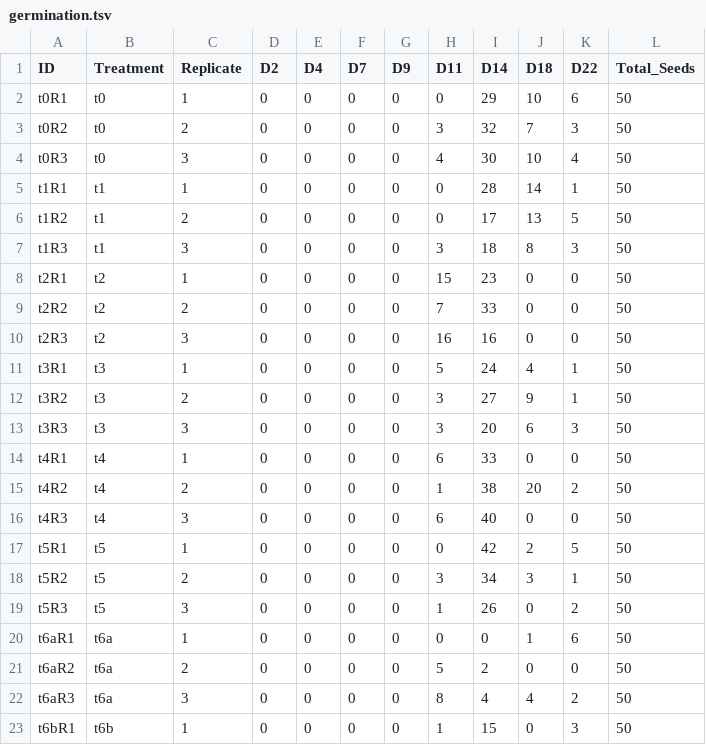
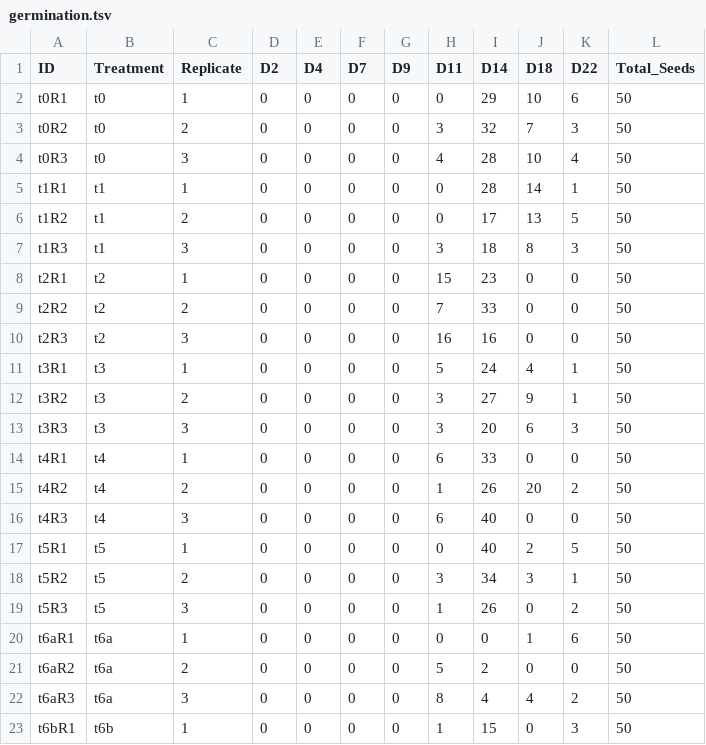
Before and after one commit to hdescobarh/journey-resolution, a TSV file: FV_Lab_germination/Data/germination.tsv, drawn as a sheet; only a part is shown.

Commit message:
fix(FV): corregido error en tablas

```diff
--- a/FV_Lab_germination/Data/germination.tsv
+++ b/FV_Lab_germination/Data/germination.tsv
@@ -3,3 +3,3 @@ t0R1	t0	1	0	0	0	0	0	29	10	6	50
 t0R2	t0	2	0	0	0	0	3	32	7	3	50
-t0R3	t0	3	0	0	0	0	4	30	10	4	50
+t0R3	t0	3	0	0	0	0	4	28	10	4	50
 t1R1	t1	1	0	0	0	0	0	28	14	1	50
@@ -14,5 +14,5 @@ t3R3	t3	3	0	0	0	0	3	20	6	3	50
 t4R1	t4	1	0	0	0	0	6	33	0	0	50
-t4R2	t4	2	0	0	0	0	1	38	20	2	50
+t4R2	t4	2	0	0	0	0	1	26	20	2	50
 t4R3	t4	3	0	0	0	0	6	40	0	0	50
-t5R1	t5	1	0	0	0	0	0	42	2	5	50
+t5R1	t5	1	0	0	0	0	0	40	2	5	50
 t5R2	t5	2	0	0	0	0	3	34	3	1	50
```
